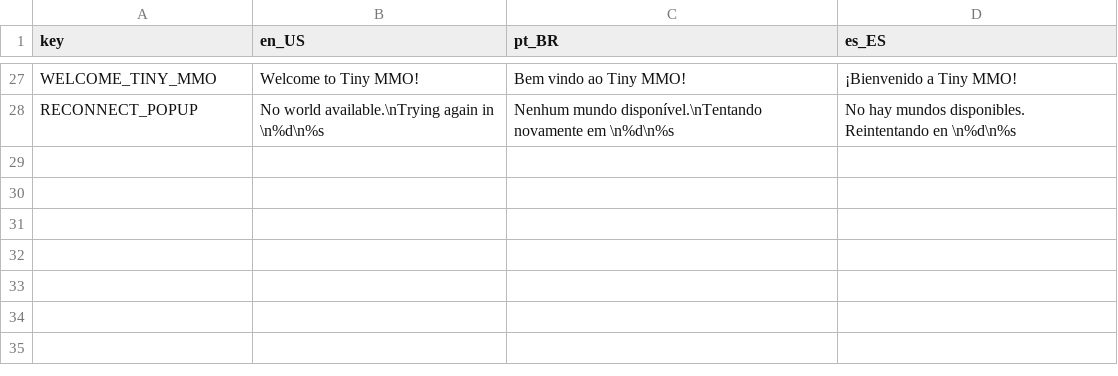
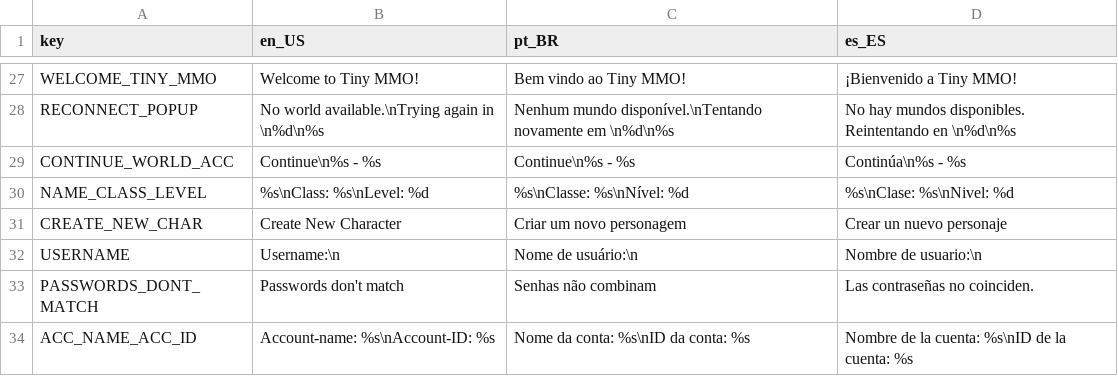
Before and after one commit to SlayHorizon/godot-tiny-mmo, a CSV file: data/translations/translations.csv, drawn as a sheet; only a part is shown, gaps mark what is left out.

```diff
--- a/data/translations/translations.csv
+++ b/data/translations/translations.csv
@@ -28 +28,7 @@ WELCOME_TINY_MMO,Welcome to Tiny MMO!,Bem vindo ao Tiny MMO!,¡Bienvenido a Tiny
 RECONNECT_POPUP,No world available.\nTrying again in \n%d\n%s,Nenhum mundo disponível.\nTentando novamente em \n%d\n%s,No hay mundos disponibles. Reintentando en \n%d\n%s
+CONTINUE_WORLD_ACC,Continue\n%s - %s,Continue\n%s - %s,Continúa\n%s - %s
+NAME_CLASS_LEVEL,%s\nClass: %s\nLevel: %d,%s\nClasse: %s\nNível: %d,%s\nClase: %s\nNivel: %d
+CREATE_NEW_CHAR,Create New Character,Criar um novo personagem,Crear un nuevo personaje
+USERNAME,Username:\n,Nome de usuário:\n,Nombre de usuario:\n
+PASSWORDS_DONT_MATCH,Passwords don't match,Senhas não combinam,Las contraseñas no coinciden.
+ACC_NAME_ACC_ID,Account-name: %s\nAccount-ID: %s,Nome da conta: %s\nID da conta: %s,Nombre de la cuenta: %s\nID de la cuenta: %s
```
Also changed, not shown: 1 other file.
